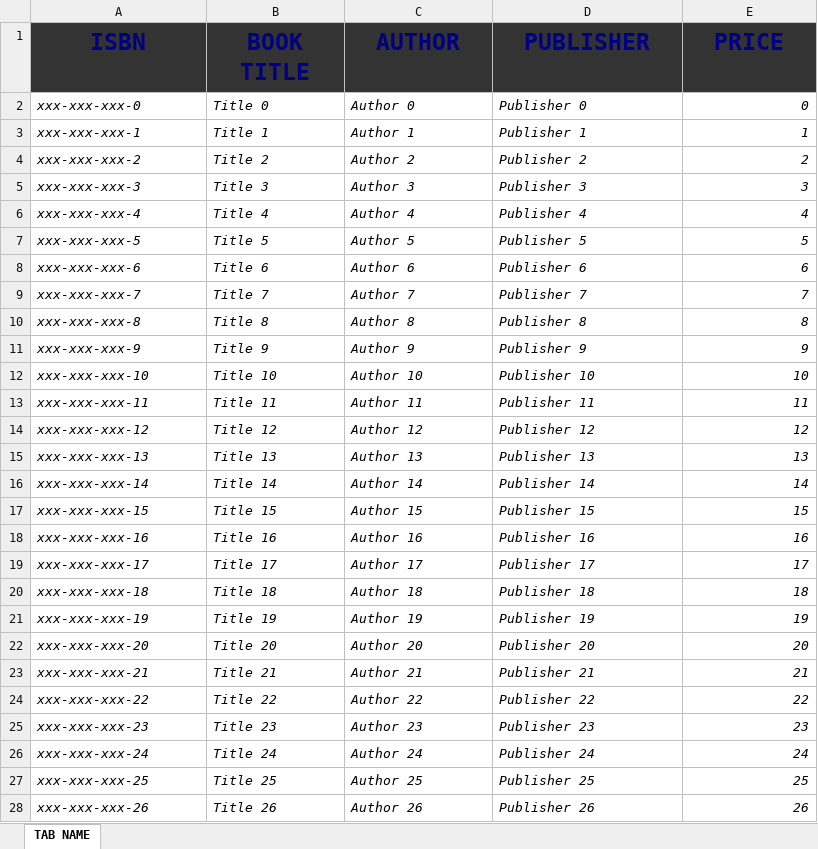
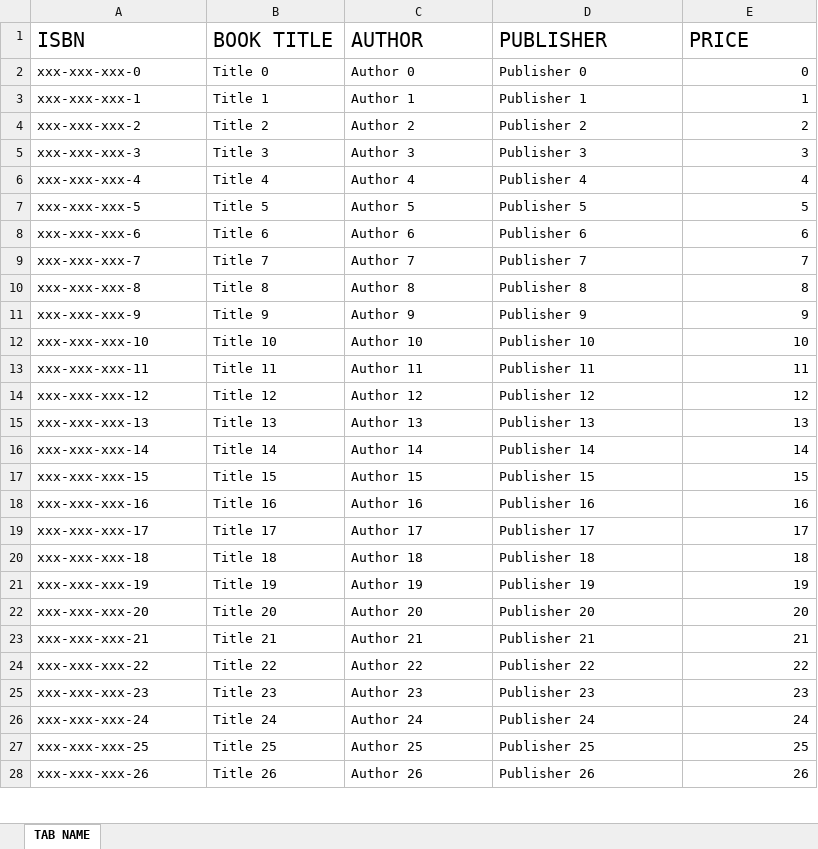
Before and after one commit to AlekseyBykov/pets.apache-poi, an Excel workbook: xlsx/with-data.xlsx, sheet TAB NAME, drawn as a sheet; only a part is shown; values as stored, in another font and other column widths than the file's, no borders; the diff covers the shown part only; the diff names each change by its address in the sheet, - before the commit and + after, or states it on an @@ line.

```diff
--- a/xlsx/with-data.xlsx (sheet TAB NAME)
+++ b/xlsx/with-data.xlsx (sheet TAB NAME)
@@ A1:E1 fill: #333333 → none, bold: on → off, text colour: #000080 → black, text size: smaller, alignment: center → left @@
-A2:E28 italic: on
+A2:E28 italic: off
```
Also changed, not shown: cell formats elsewhere in this sheet, xlsx/empty.xlsx, 1 other file.
